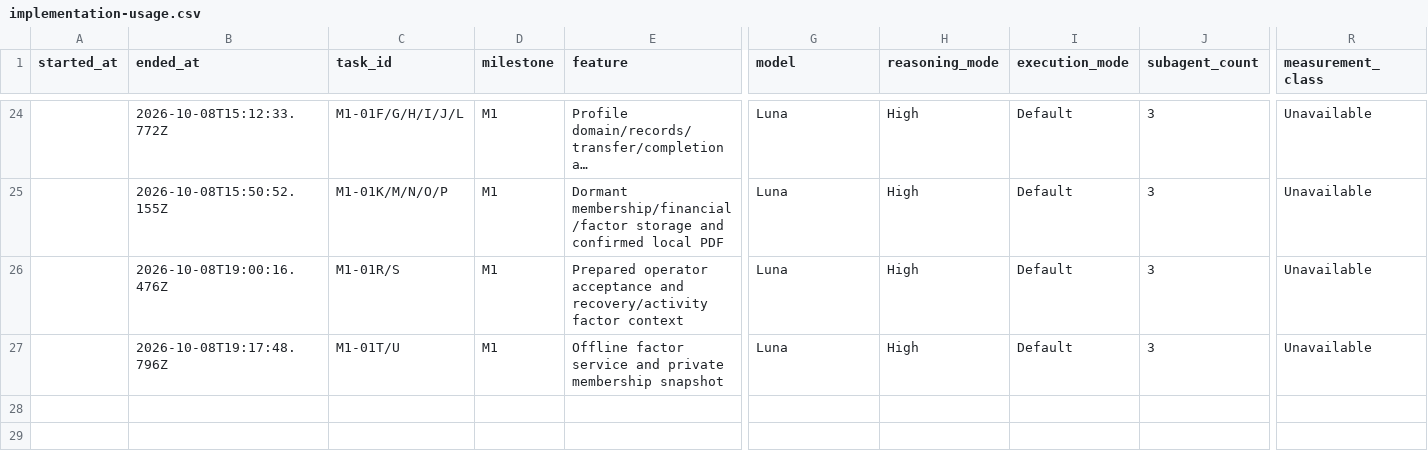
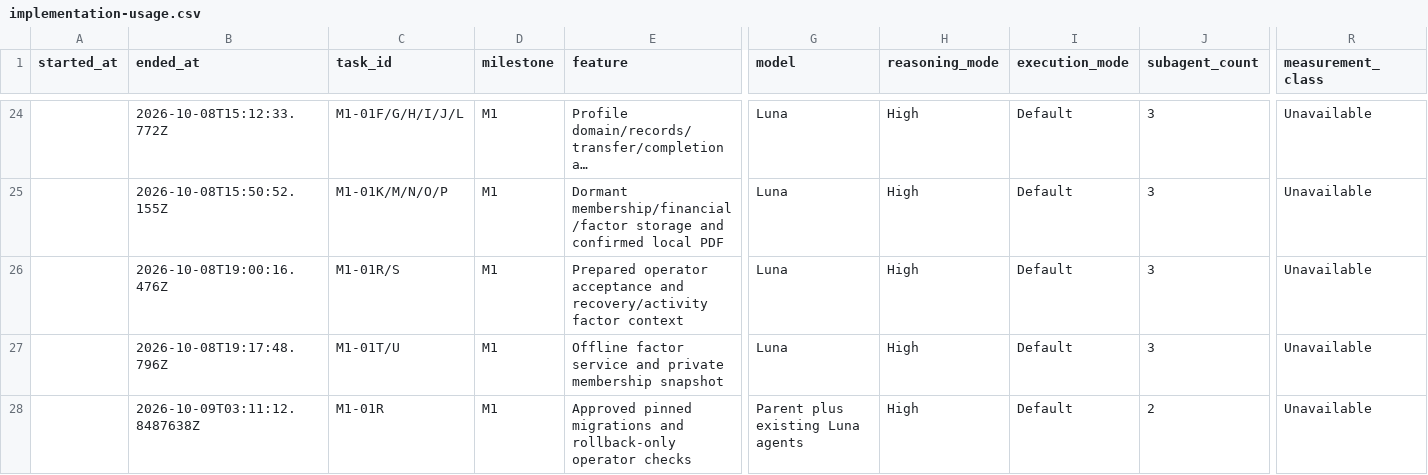
Before and after one commit to finallyaiagency/groundbnb, a CSV file: implementation-usage.csv, drawn as a sheet; only a part is shown, gaps mark what is left out; long unchanged cells end in …; rows hold the shown columns only; the diff names each change by its address in the sheet, - before the commit and + after, or states it on an @@ line.

```diff
--- a/implementation-usage.csv
+++ b/implementation-usage.csv
+row 28:  | 2026-10-09T03:11:12.8487638Z | M1-01R | M1 | Approved pinned migrations and rollback-only operator checks | Parent plus existing Luna agents | High | Default | 2 | Unavailable
```
Also changed, not shown: docs/ledger.csv, 25 other files.
